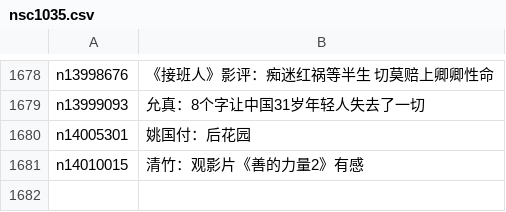
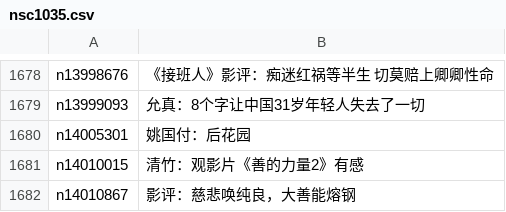
Before and after one commit to epic-marker/epoch-comment, a CSV file: indexes/nsc1035.csv, drawn as a sheet; only a part is shown, gaps mark what is left out.

```diff
--- a/indexes/nsc1035.csv
+++ b/indexes/nsc1035.csv
@@ -1681 +1681,2 @@ n14005301,姚国付：后花园
 n14010015,清竹：观影片《善的力量2》有感
+n14010867,影评：慈悲唤纯良，大善能熔钢
```
Also changed, not shown: indexes/nsc1025.csv, indexes/nsc993.csv, 24 other files.
